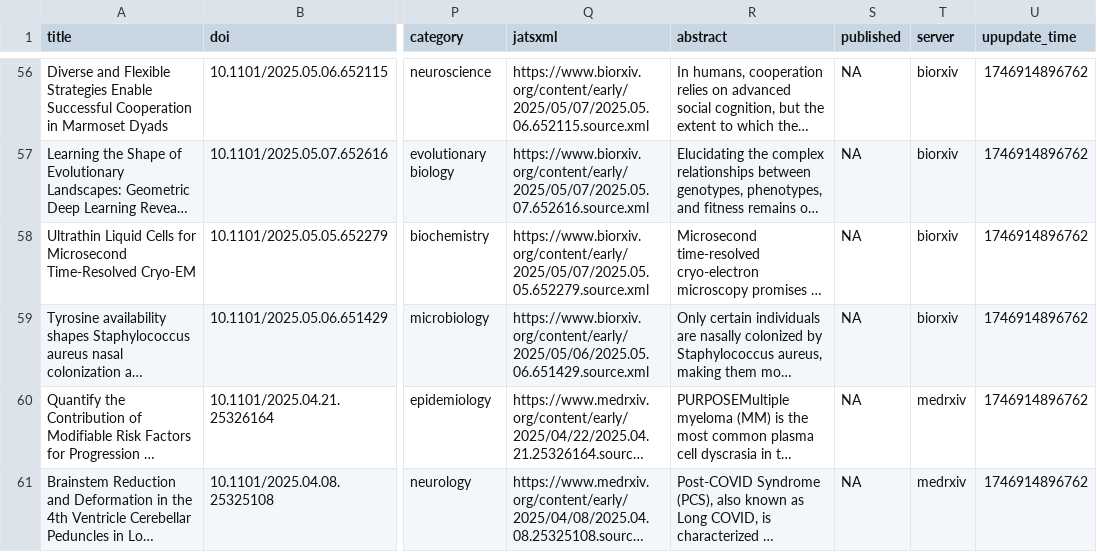
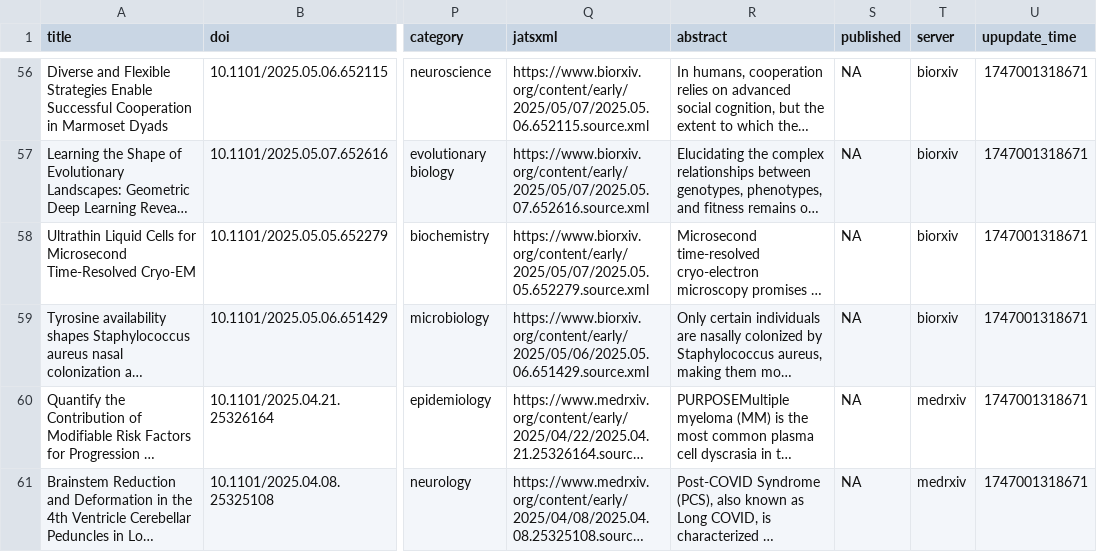
Before and after one commit to Yorks0n/TRxiv, a CSV file: data.csv, drawn as a sheet; only a part is shown, gaps mark what is left out; long unchanged cells end in …; the diff covers the shown part only; the diff names each change by its address in the sheet, - before the commit and + after, or states it on an @@ line.

```diff
--- a/data.csv
+++ b/data.csv
-U56:U61 (upupdate_time): 1746914896762
+U56:U61 (upupdate_time): 1747001318671
```
Also changed, not shown: 58 edited cells elsewhere in this file.
